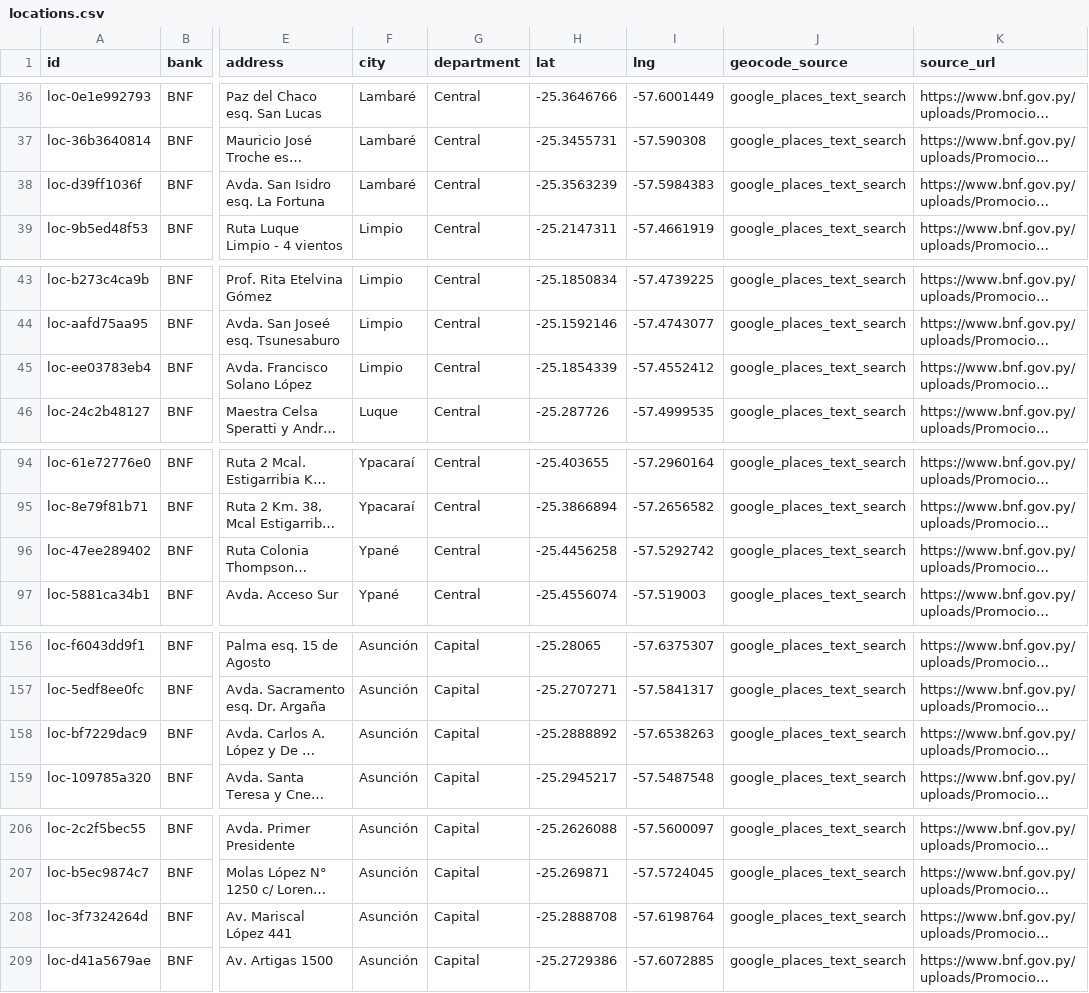
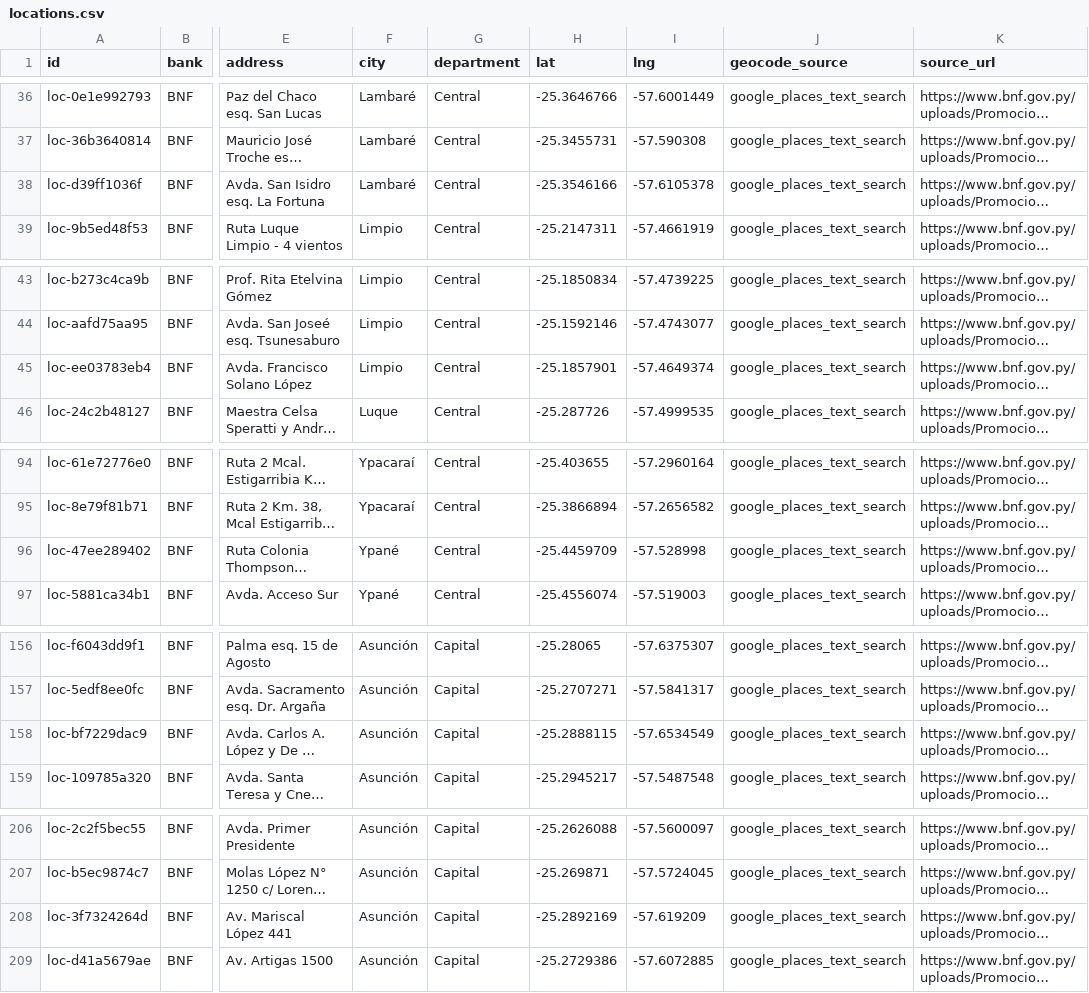
Before and after one commit to giumontebruno/promo-bancos-py, a CSV file: outputs/locations.csv, drawn as a sheet; only a part is shown, gaps mark what is left out; long unchanged cells end in …; the diff covers the shown part only; the diff names each change by its address in the sheet, - before the commit and + after, or states it on an @@ line.

```diff
--- a/outputs/locations.csv
+++ b/outputs/locations.csv
-H38 (lat): -25.3563239
+H38 (lat): -25.3546166
-I38 (lng): -57.5984383
+I38 (lng): -57.6105378
-H45 (lat): -25.1854339
+H45 (lat): -25.1857901
-I45 (lng): -57.4552412
+I45 (lng): -57.4649374
-H96 (lat): -25.4456258
+H96 (lat): -25.4459709
-I96 (lng): -57.5292742
+I96 (lng): -57.528998
-H158 (lat): -25.2888892
+H158 (lat): -25.2888115
-I158 (lng): -57.6538263
+I158 (lng): -57.6534549
-H208 (lat): -25.2888708
+H208 (lat): -25.2892169
-I208 (lng): -57.6198764
+I208 (lng): -57.619209
```
Also changed, not shown: 2 edited cells elsewhere in this file, data/promotions.csv, outputs/atlas_beneficios_por_categoria.csv, 17 other files.
